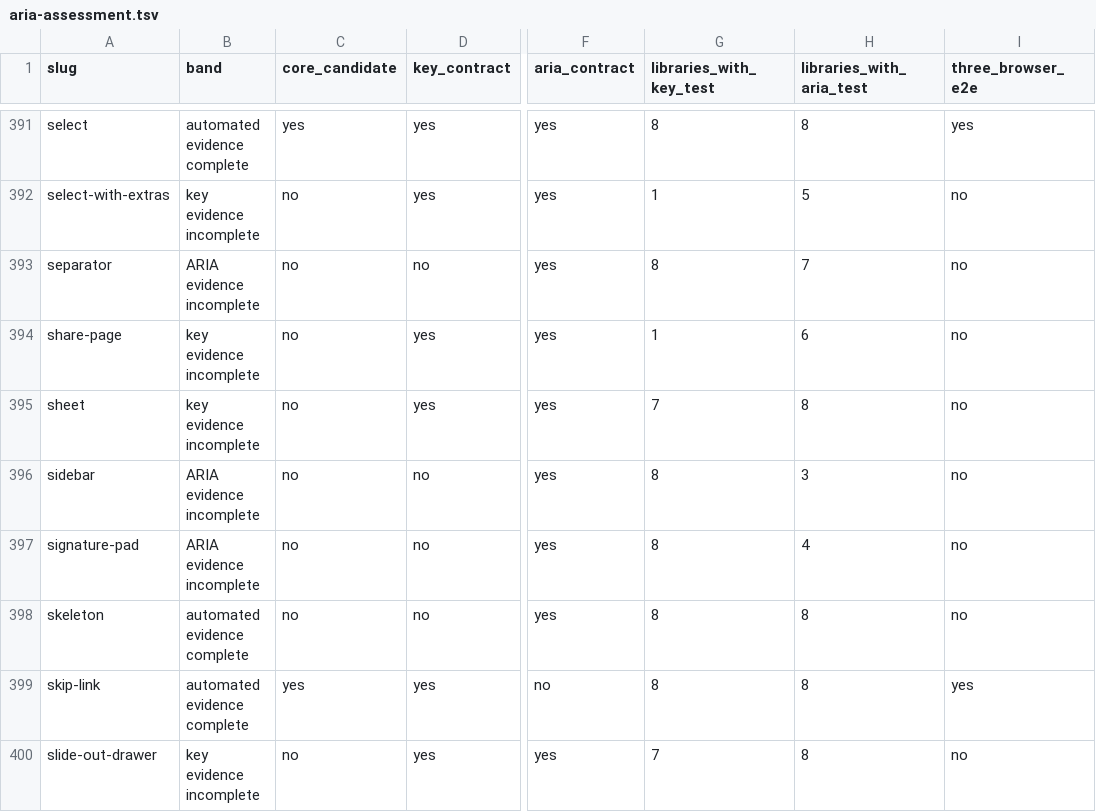
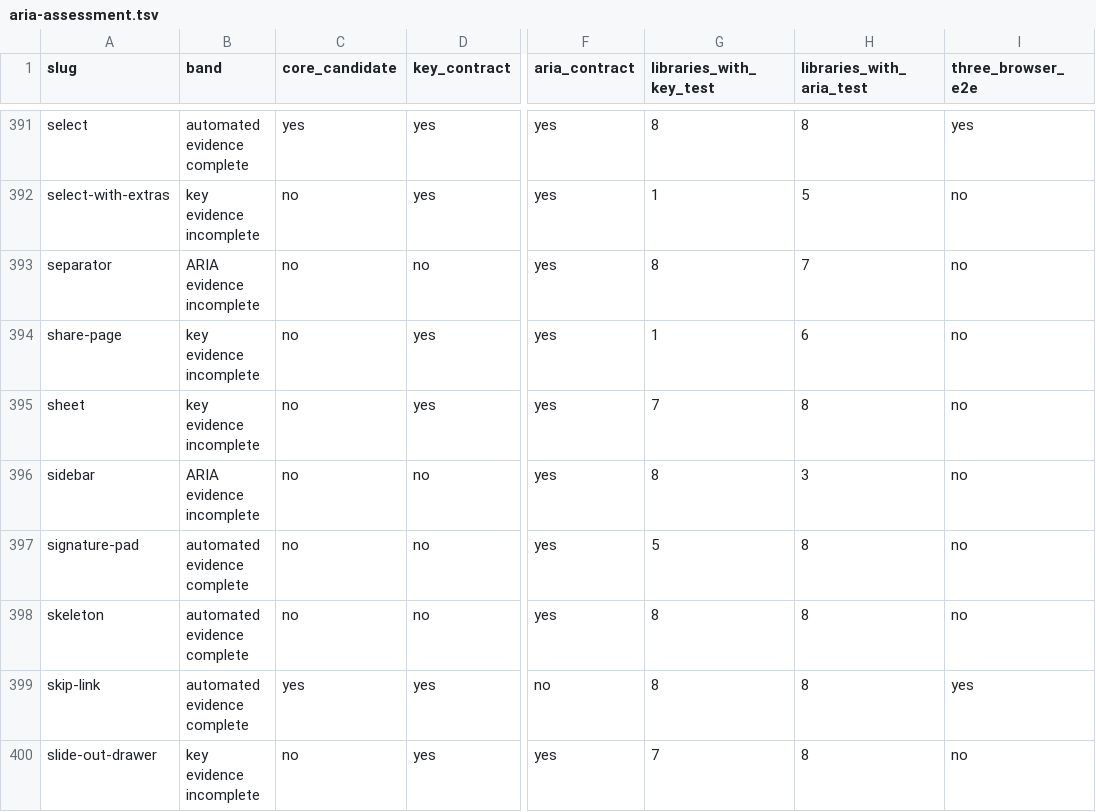
Before and after one commit to LilyDesignSystem/lily-design-system, a TSV file: docs/aria-assessment.tsv, drawn as a sheet; only a part is shown, gaps mark what is left out; the diff names each change by its address in the sheet, - before the commit and + after, or states it on an @@ line.

```diff
--- a/docs/aria-assessment.tsv
+++ b/docs/aria-assessment.tsv
-B397 (band): ARIA evidence incomplete
+B397 (band): automated evidence complete
-G397 (libraries_with_key_test): 8
+G397 (libraries_with_key_test): 5
-H397 (libraries_with_aria_test): 4
+H397 (libraries_with_aria_test): 8
```
Also changed, not shown: 46 other files.
